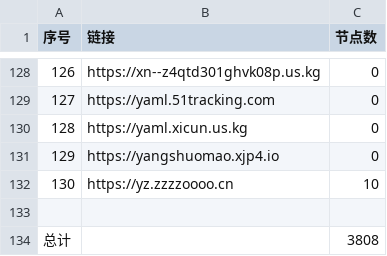
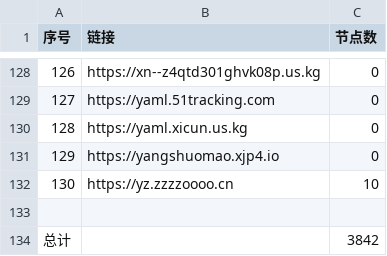
Before and after one commit to qjlxg/ss2, a CSV file: list_result.csv, drawn as a sheet; only a part is shown, gaps mark what is left out; the diff covers the shown part only.

```diff
--- a/list_result.csv
+++ b/list_result.csv
@@ -133,2 +133,2 @@
 
-总计,,3808
+总计,,3842
```
Also changed, not shown: 6 edited cells elsewhere in this file, 14 other files.
